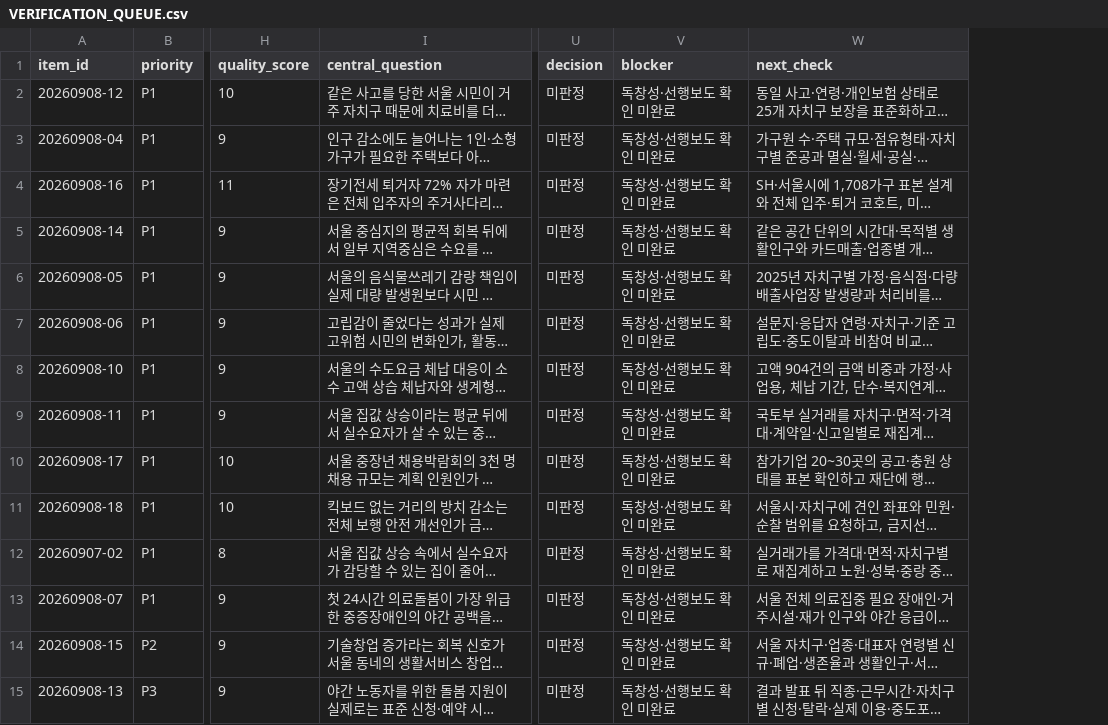
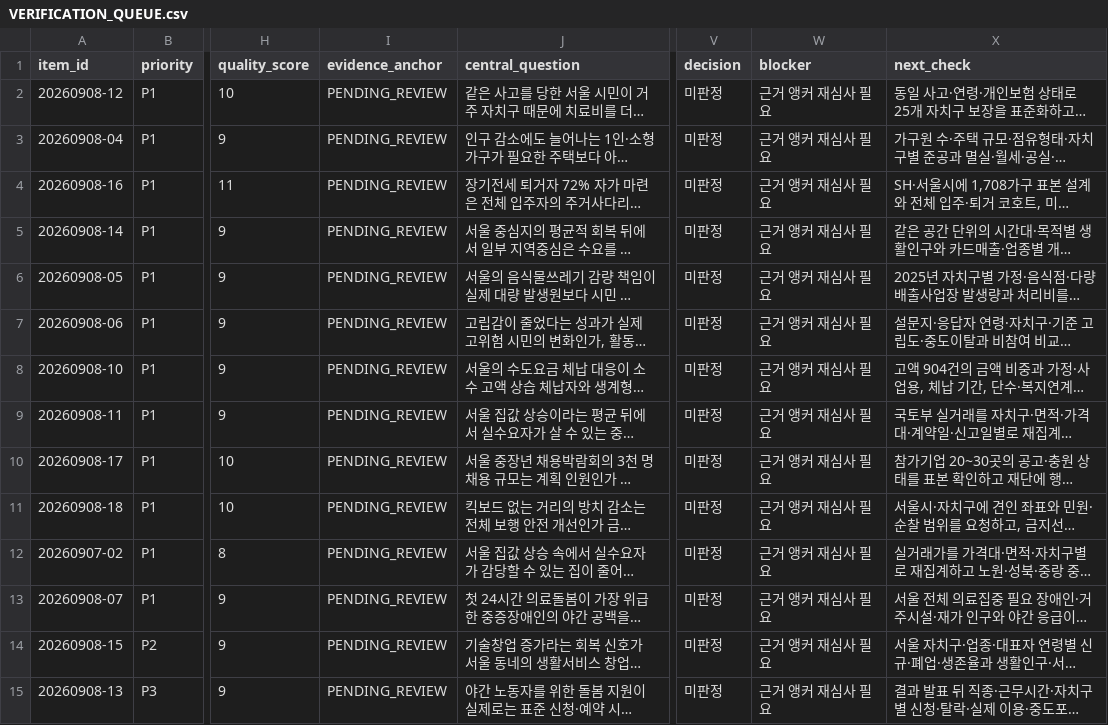
Before and after one commit to onetym77-bit/news-item-radar, a CSV file: agent-system-v1/VERIFICATION_QUEUE.csv, drawn as a sheet; only a part is shown, gaps mark what is left out; long unchanged cells end in …; addresses are those after the commit; the diff names each change by its address in the sheet, - before the commit and + after, or states it on an @@ line.

```diff
--- a/agent-system-v1/VERIFICATION_QUEUE.csv
+++ b/agent-system-v1/VERIFICATION_QUEUE.csv
+column I (evidence_anchor), rows 2-15: all PENDING_REVIEW
-W2:W15 (blocker): 독창성·선행보도 확인 미완료
+W2:W15 (blocker): 근거 앵커 재심사 필요
```
Also changed, not shown: source-scout-v1/HUMAN_REVIEW_QUEUE.csv, 7 other files.
